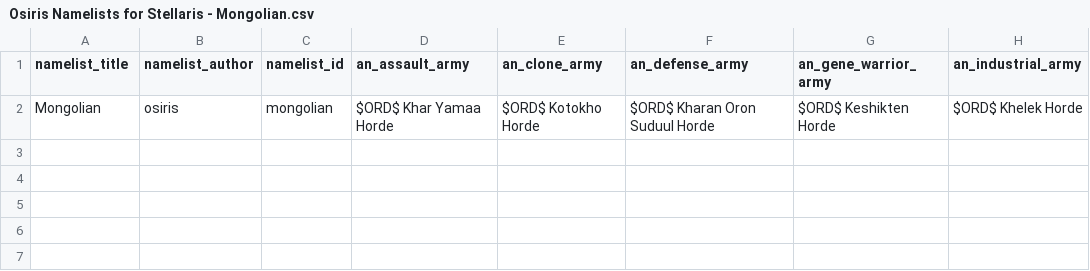
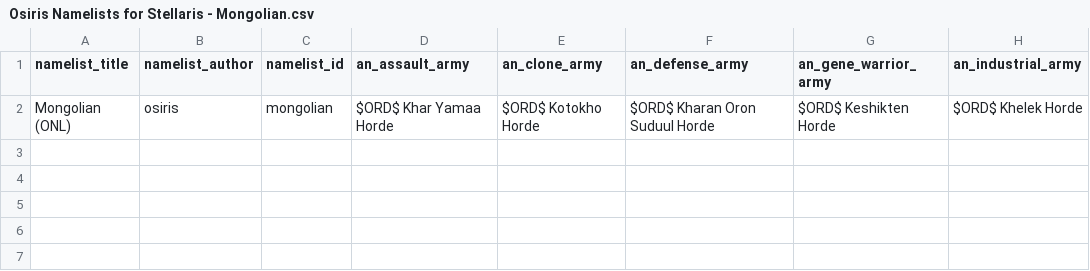
Before and after one commit to Osiris1975/osiris-namelists, a CSV file: csv/v9.0/Osiris Namelists for Stellaris - Mongolian.csv, drawn as a sheet; only a part is shown; the diff names each change by its address in the sheet, - before the commit and + after, or states it on an @@ line.

```diff
--- a/csv/v9.0/Osiris Namelists for Stellaris - Mongolian.csv
+++ b/csv/v9.0/Osiris Namelists for Stellaris - Mongolian.csv
-A2 (namelist_title): Mongolian
+A2 (namelist_title): Mongolian (ONL)
```
Also changed, not shown: 18 other files.
